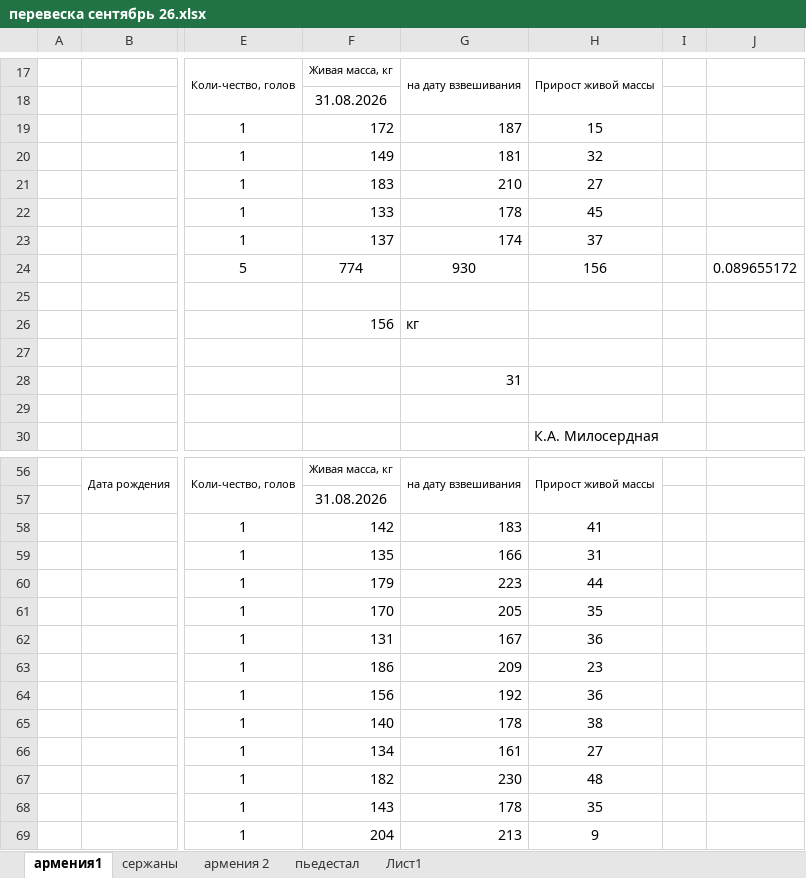
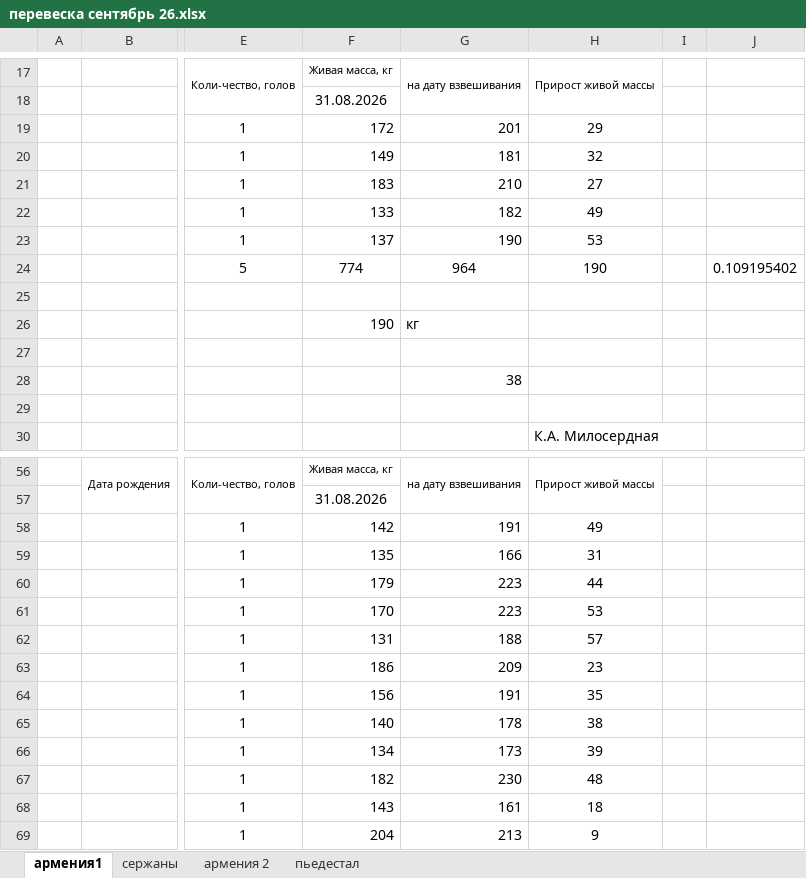
Before and after one commit to NearVich/zhivot, an Excel workbook: животноводство/перевесы/перевеска сентябрь 26.xlsx, sheet армения1, drawn as a sheet; only a part is shown, gaps mark what is left out; values as stored, in another font and other column widths than the file's, no borders; the diff covers the shown part only; the diff names each change by its address in the sheet, - before the commit and + after, or states it on an @@ line.

```diff
--- a/животноводство/перевесы/перевеска сентябрь 26.xlsx (sheet армения1)
+++ b/животноводство/перевесы/перевеска сентябрь 26.xlsx (sheet армения1)
-sheet tab: Лист1
-G19: 187
+G19: 201
-H19: 15
+H19: 29
-G22: 178
+G22: 182
-H22: 45
+H22: 49
-G23: 174
+G23: 190
-H23: 37
+H23: 53
-G24: 930
+G24: 964
-H24: 156
+H24: 190
-J24: 0.089655172
+J24: 0.109195402
-F26: 156
+F26: 190
-G28: 31
+G28: 38
-G58: 183
+G58: 191
-H58: 41
+H58: 49
-G61: 205
+G61: 223
-H61: 35
+H61: 53
-G62: 167
+G62: 188
-H62: 36
+H62: 57
-G64: 192
+G64: 191
-H64: 36
+H64: 35
-G66: 161
+G66: 173
-H66: 27
+H66: 39
-G68: 178
+G68: 161
-H68: 35
+H68: 18
```
Also changed, not shown: 10 edited cells elsewhere in this sheet, sheet сержаны, 1 other file.
